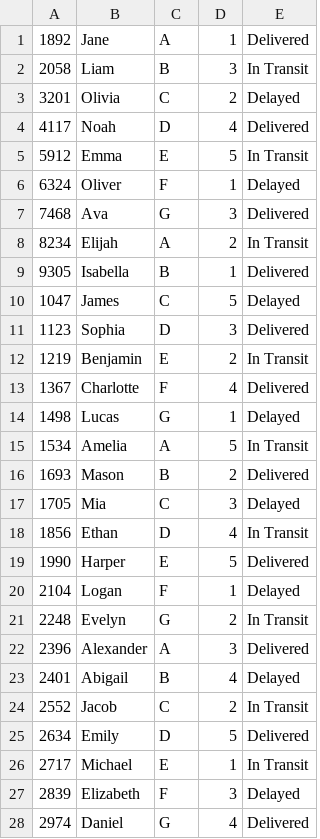
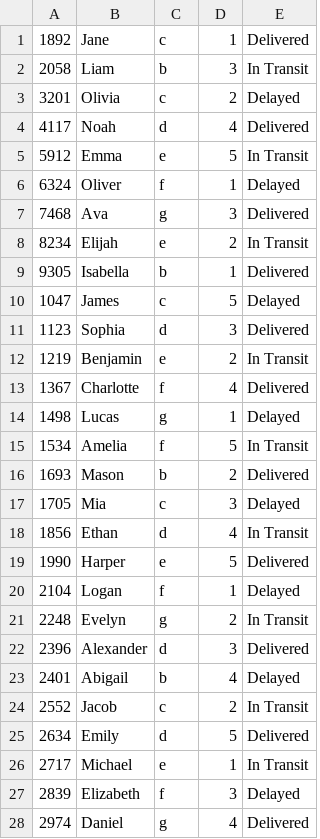
Before and after one commit to JankyBanana/COMP1002, a CSV file: Assignment/demoHash.csv, drawn as a sheet; only a part is shown; the diff covers the shown part only.

```diff
--- a/Assignment/demoHash.csv
+++ b/Assignment/demoHash.csv
@@ -1,28 +1,28 @@
-1892,Jane,A,1,Delivered
-2058,Liam,B,3,In Transit
-3201,Olivia,C,2,Delayed
-4117,Noah,D,4,Delivered
-5912,Emma,E,5,In Transit
-6324,Oliver,F,1,Delayed
-7468,Ava,G,3,Delivered
-8234,Elijah,A,2,In Transit
-9305,Isabella,B,1,Delivered
-1047,James,C,5,Delayed
-1123,Sophia,D,3,Delivered
-1219,Benjamin,E,2,In Transit
-1367,Charlotte,F,4,Delivered
-1498,Lucas,G,1,Delayed
-1534,Amelia,A,5,In Transit
-1693,Mason,B,2,Delivered
-1705,Mia,C,3,Delayed
-1856,Ethan,D,4,In Transit
-1990,Harper,E,5,Delivered
-2104,Logan,F,1,Delayed
-2248,Evelyn,G,2,In Transit
-2396,Alexander,A,3,Delivered
-2401,Abigail,B,4,Delayed
-2552,Jacob,C,2,In Transit
-2634,Emily,D,5,Delivered
-2717,Michael,E,1,In Transit
-2839,Elizabeth,F,3,Delayed
-2974,Daniel,G,4,Delivered
+1892,Jane,c,1,Delivered
+2058,Liam,b,3,In Transit
+3201,Olivia,c,2,Delayed
+4117,Noah,d,4,Delivered
+5912,Emma,e,5,In Transit
+6324,Oliver,f,1,Delayed
+7468,Ava,g,3,Delivered
+8234,Elijah,e,2,In Transit
+9305,Isabella,b,1,Delivered
+1047,James,c,5,Delayed
+1123,Sophia,d,3,Delivered
+1219,Benjamin,e,2,In Transit
+1367,Charlotte,f,4,Delivered
+1498,Lucas,g,1,Delayed
+1534,Amelia,f,5,In Transit
+1693,Mason,b,2,Delivered
+1705,Mia,c,3,Delayed
+1856,Ethan,d,4,In Transit
+1990,Harper,e,5,Delivered
+2104,Logan,f,1,Delayed
+2248,Evelyn,g,2,In Transit
+2396,Alexander,d,3,Delivered
+2401,Abigail,b,4,Delayed
+2552,Jacob,c,2,In Transit
+2634,Emily,d,5,Delivered
+2717,Michael,e,1,In Transit
+2839,Elizabeth,f,3,Delayed
+2974,Daniel,g,4,Delivered
```
Also changed, not shown: 22 edited cells elsewhere in this file, Assignment/CustomerHashTable.csv, 4 other files.
